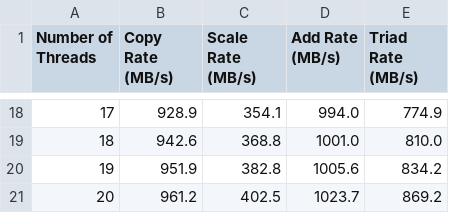
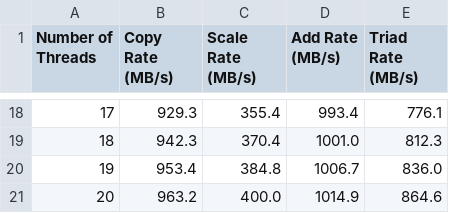
Before and after one commit to Scientific-Computing-Lab/STREAMer, a CSV file: Yoni_Permutations_noHT_otherwise/noHT_Socket0Socket1_Socket1OptaneDAX_Close_noFT_@mnt@pmem1_Arrays100000000_Cores10/output_data.csv, drawn as a sheet; only a part is shown, gaps mark what is left out; the diff covers the shown part only.

```diff
--- a/Yoni_Permutations_noHT_otherwise/noHT_Socket0Socket1_Socket1OptaneDAX_Close_noFT_@mnt@pmem1_Arrays100000000_Cores10/output_data.csv
+++ b/Yoni_Permutations_noHT_otherwise/noHT_Socket0Socket1_Socket1OptaneDAX_Close_noFT_@mnt@pmem1_Arrays100000000_Cores10/output_data.csv
@@ -18,4 +18,4 @@ Number of Threads,Copy Rate (MB/s),Scale Rate (MB/s),Add Rate (MB/s),Triad Rate
-17,928.9,354.1,994.0,774.9
-18,942.6,368.8,1001.0,810.0
-19,951.9,382.8,1005.6,834.2
-20,961.2,402.5,1023.7,869.2
+17,929.3,355.4,993.4,776.1
+18,942.3,370.4,1001.0,812.3
+19,953.4,384.8,1006.7,836.0
+20,963.2,400.0,1014.9,864.6
```
Also changed, not shown: 61 edited cells elsewhere in this file, 22 other files.
